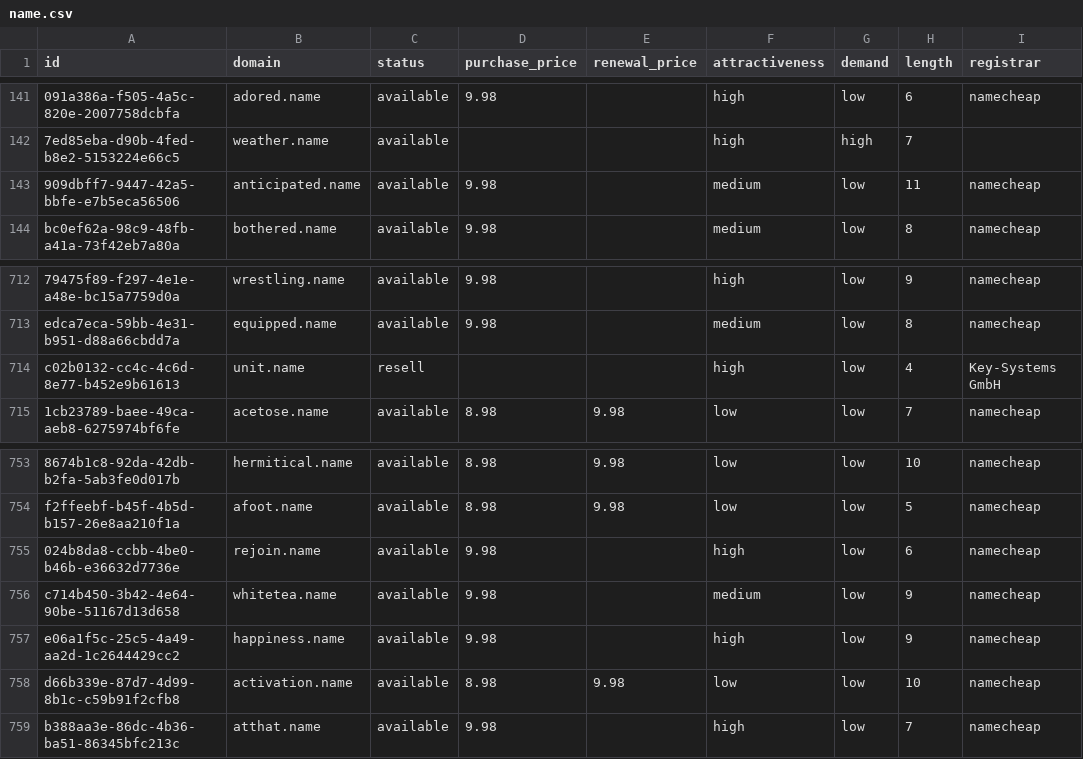
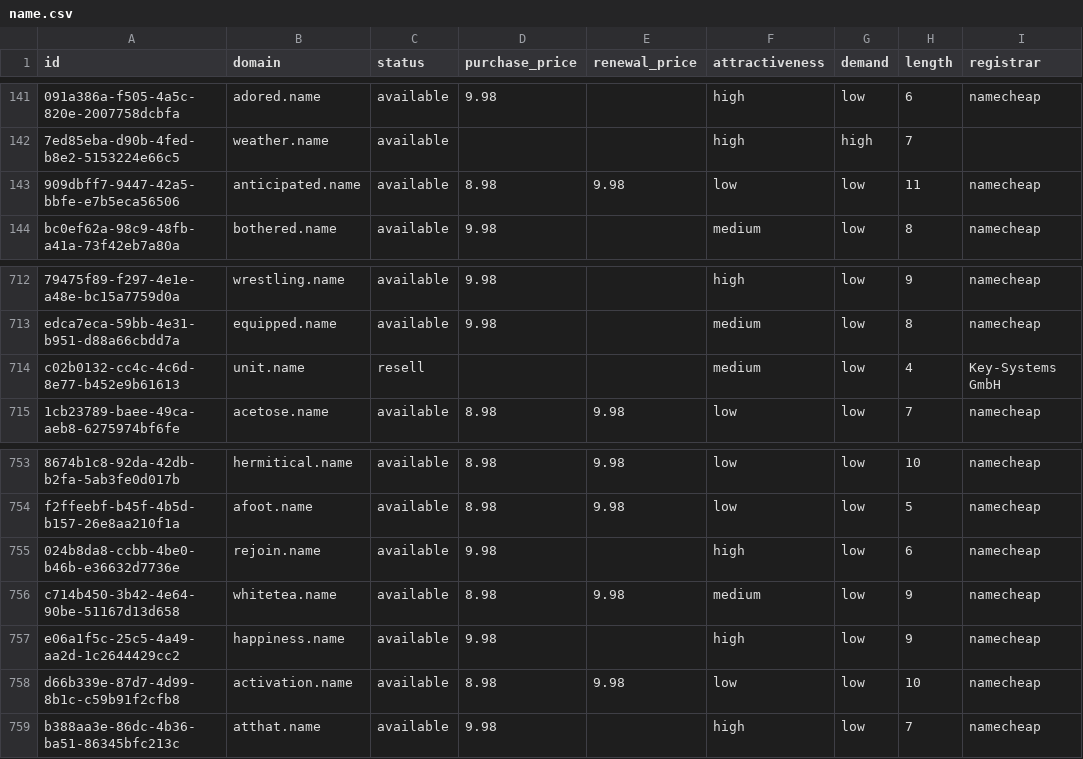
Before and after one commit to UniqueDomains/name-oneword-domains, a CSV file: name.csv, drawn as a sheet; only a part is shown, gaps mark what is left out; the diff names each change by its address in the sheet, - before the commit and + after, or states it on an @@ line.

Commit message:
Domains update

```diff
--- a/name.csv
+++ b/name.csv
-D143 (purchase_price): 9.98
+D143 (purchase_price): 8.98
-E143 (renewal_price): (empty)
+E143 (renewal_price): 9.98
-F143 (attractiveness): medium
+F143 (attractiveness): low
-F714 (attractiveness): high
+F714 (attractiveness): medium
-D756 (purchase_price): 9.98
+D756 (purchase_price): 8.98
-E756 (renewal_price): (empty)
+E756 (renewal_price): 9.98
```
Also changed, not shown: 4 other files.
